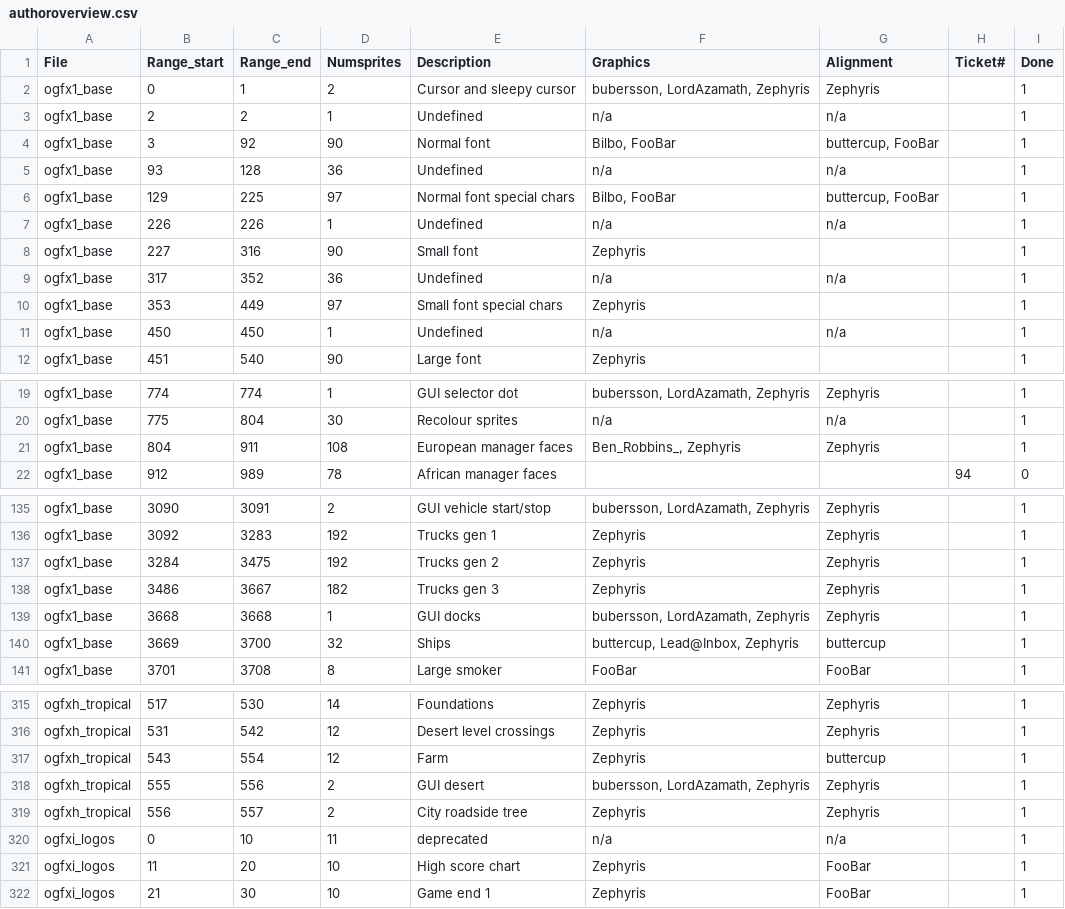
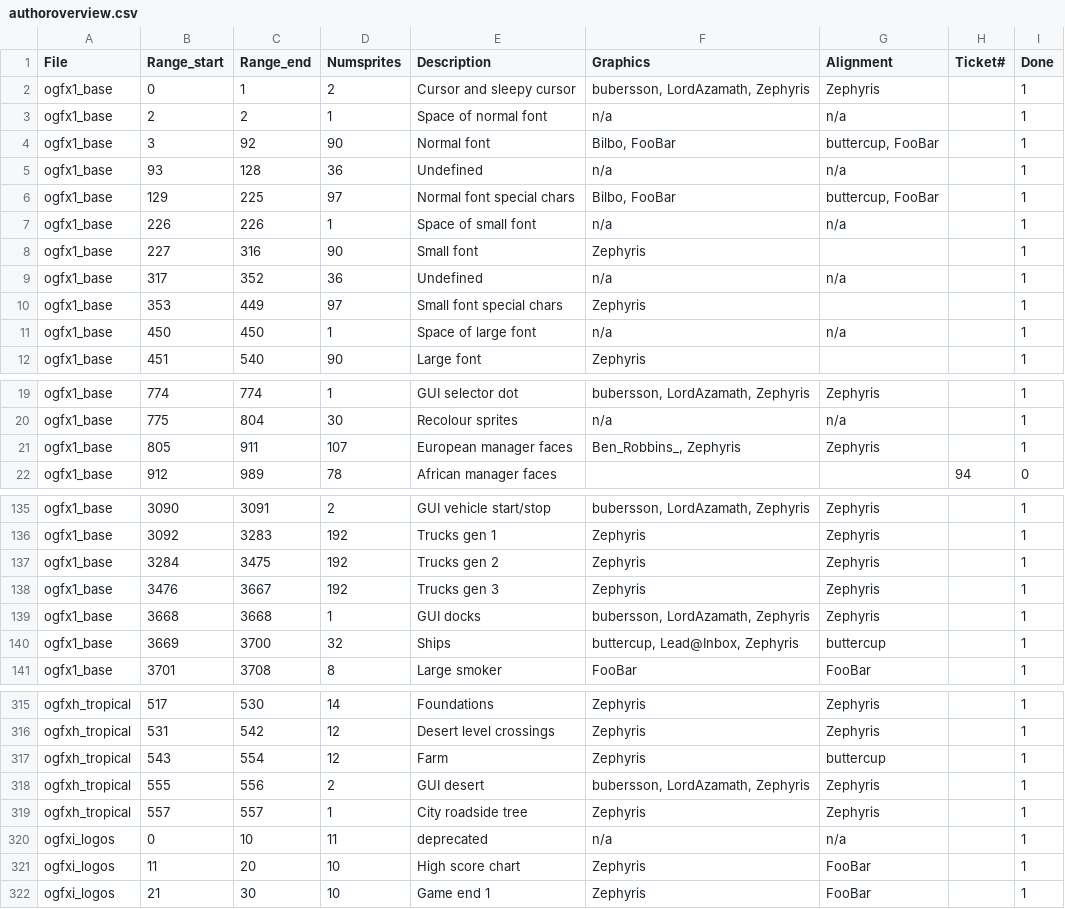
Before and after one commit to J0anJosep/opengfx, a CSV file: docs/authoroverview.csv, drawn as a sheet; only a part is shown, gaps mark what is left out.

Commit message:
Cleanup: Some sprite numbers were wrong in the contributors list and improve some sprite nameing (Rubidium)

```diff
--- a/docs/authoroverview.csv
+++ b/docs/authoroverview.csv
@@ -2,3 +2,3 @@ File;Range_start;Range_end;Numsprites;Description;Graphics;Alignment;Ticket#;Don
 ogfx1_base;0;1;2;Cursor and sleepy cursor;bubersson, LordAzamath, Zephyris;Zephyris;;1
-ogfx1_base;2;2;1;Undefined;n/a;n/a;;1
+ogfx1_base;2;2;1;Space of normal font;n/a;n/a;;1
 ogfx1_base;3;92;90;Normal font;Bilbo, FooBar;buttercup, FooBar;;1
@@ -6,3 +6,3 @@ ogfx1_base;93;128;36;Undefined;n/a;n/a;;1
 ogfx1_base;129;225;97;Normal font special chars;Bilbo, FooBar;buttercup, FooBar;;1
-ogfx1_base;226;226;1;Undefined;n/a;n/a;;1
+ogfx1_base;226;226;1;Space of small font;n/a;n/a;;1
 ogfx1_base;227;316;90;Small font;Zephyris;;;1
@@ -10,3 +10,3 @@ ogfx1_base;317;352;36;Undefined;n/a;n/a;;1
 ogfx1_base;353;449;97;Small font special chars;Zephyris;;;1
-ogfx1_base;450;450;1;Undefined;n/a;n/a;;1
+ogfx1_base;450;450;1;Space of large font;n/a;n/a;;1
 ogfx1_base;451;540;90;Large font;Zephyris;;;1
@@ -20,3 +20,3 @@ ogfx1_base;774;774;1;GUI selector dot;bubersson, LordAzamath, Zephyris;Zephyris;
 ogfx1_base;775;804;30;Recolour sprites;n/a;n/a;;1
-ogfx1_base;804;911;108;European manager faces;Ben_Robbins_, Zephyris;Zephyris;;1
+ogfx1_base;805;911;107;European manager faces;Ben_Robbins_, Zephyris;Zephyris;;1
 ogfx1_base;912;989;78;African manager faces;;;94;0
@@ -137,3 +137,3 @@ ogfx1_base;3092;3283;192;Trucks gen 1;Zephyris;Zephyris;;1
 ogfx1_base;3284;3475;192;Trucks gen 2;Zephyris;Zephyris;;1
-ogfx1_base;3486;3667;182;Trucks gen 3;Zephyris;Zephyris;;1
+ogfx1_base;3476;3667;192;Trucks gen 3;Zephyris;Zephyris;;1
 ogfx1_base;3668;3668;1;GUI docks;bubersson, LordAzamath, Zephyris;Zephyris;;1
@@ -318,3 +318,3 @@ ogfxh_tropical;543;554;12;Farm;Zephyris;buttercup;;1
 ogfxh_tropical;555;556;2;GUI desert;bubersson, LordAzamath, Zephyris;Zephyris;;1
-ogfxh_tropical;556;557;2;City roadside tree;Zephyris;Zephyris;;1
+ogfxh_tropical;557;557;1;City roadside tree;Zephyris;Zephyris;;1
 ogfxi_logos;0;10;11;deprecated;n/a;n/a;;1
```
